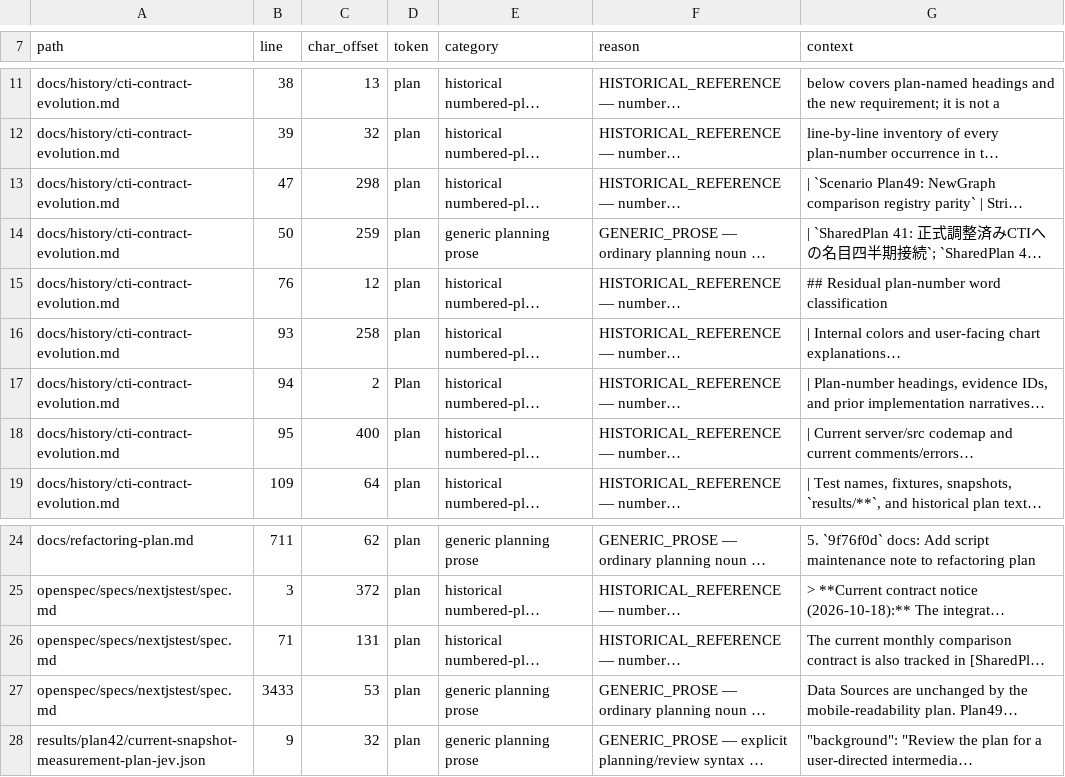
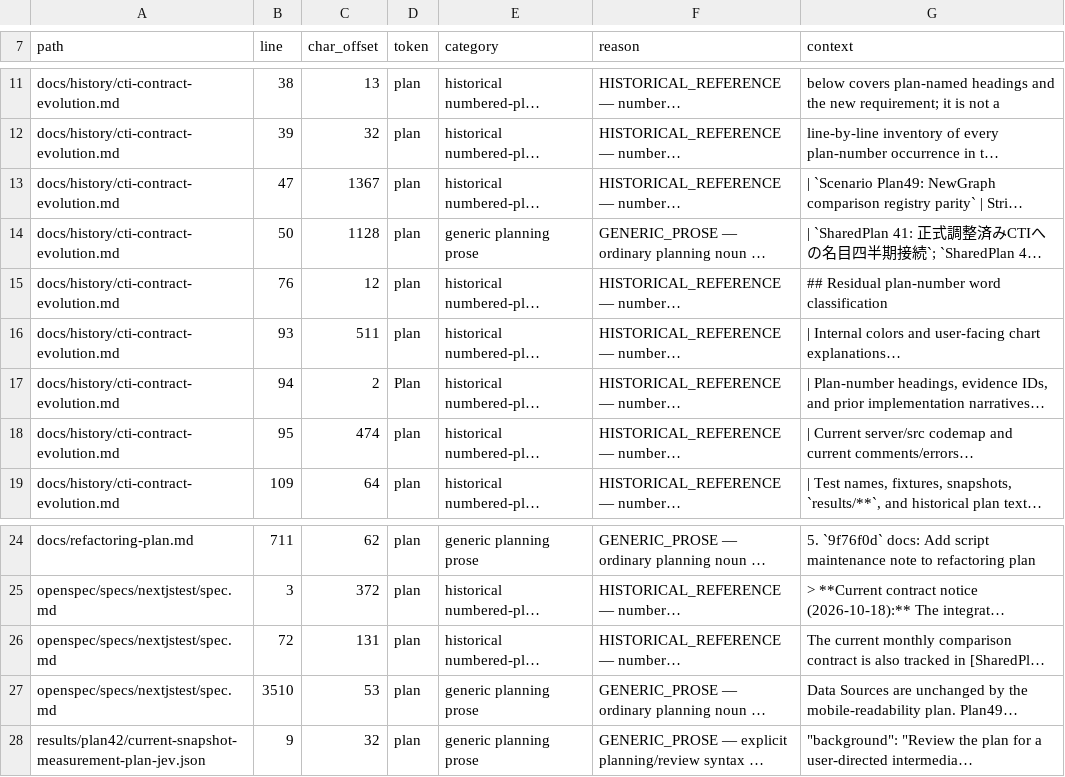
Before and after one commit to ponkansh6/nextjstest, a TSV file: docs/history/plan54-bare-plan-ledger.tsv, drawn as a sheet; only a part is shown, gaps mark what is left out; long unchanged cells end in …; the diff names each change by its address in the sheet, - before the commit and + after, or states it on an @@ line.

Commit message:
docs(plan54): reconcile final link and vocabulary audits

```diff
--- a/docs/history/plan54-bare-plan-ledger.tsv
+++ b/docs/history/plan54-bare-plan-ledger.tsv
-C13 (char_offset): 298
+C13 (char_offset): 1367
-C14 (char_offset): 259
+C14 (char_offset): 1128
-C16 (char_offset): 258
+C16 (char_offset): 511
-C18 (char_offset): 400
+C18 (char_offset): 474
-B26 (line): 71
+B26 (line): 72
-B27 (line): 3433
+B27 (line): 3510
```
Also changed, not shown: 3 other files.
